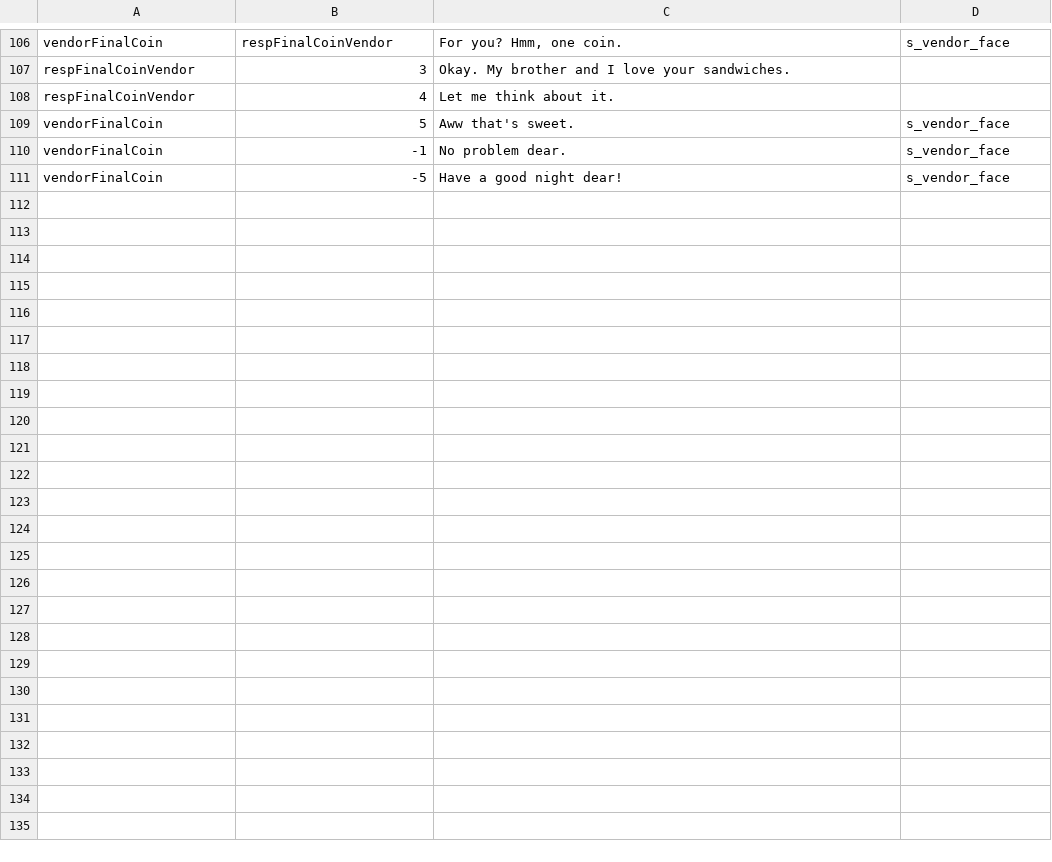
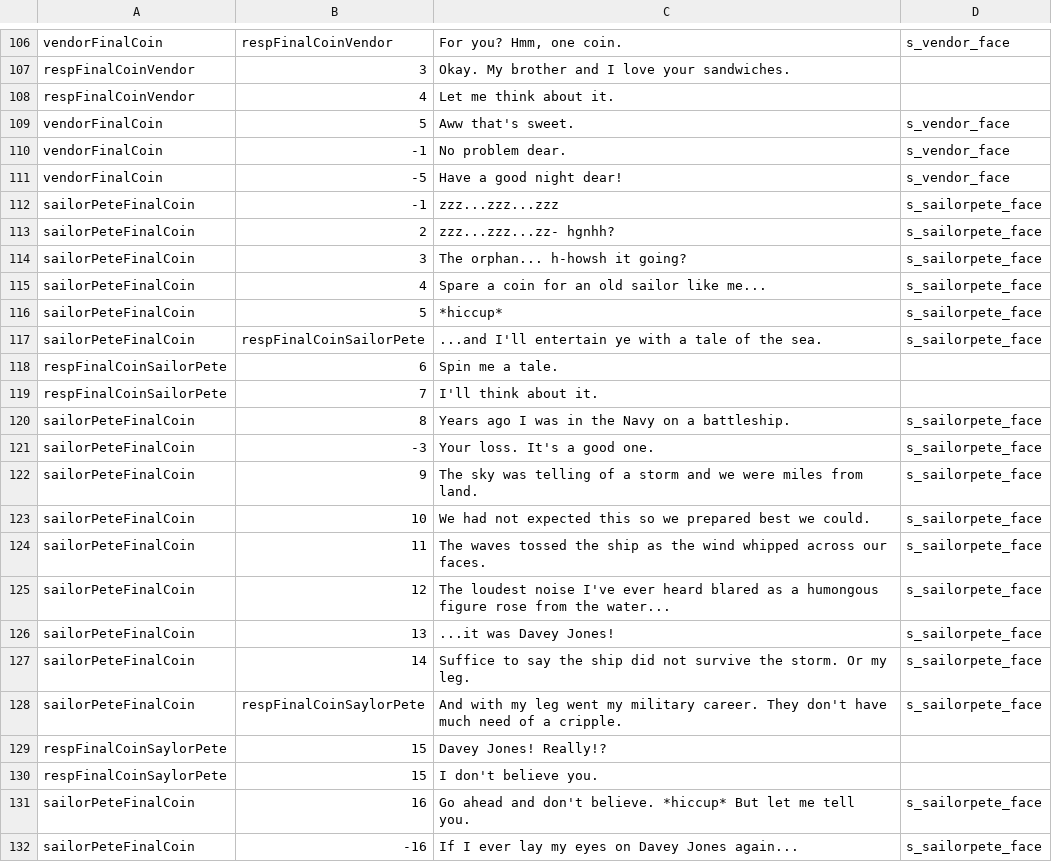
Before and after one commit to PureNukage/diver-man, a CSV file: project/datafiles/dialogue.csv, drawn as a sheet; only a part is shown, gaps mark what is left out.

Commit message:
sailor pete in cityhub; finalcoin quest given from brother

```diff
--- a/project/datafiles/dialogue.csv
+++ b/project/datafiles/dialogue.csv
@@ -111 +111,22 @@ vendorFinalCoin,-1,No problem dear. ,s_vendor_face
 vendorFinalCoin,-5,Have a good night dear!,s_vendor_face
+sailorPeteFinalCoin,-1,zzz...zzz...zzz,s_sailorpete_face
+sailorPeteFinalCoin,2,zzz...zzz...zz- hgnhh?,s_sailorpete_face
+sailorPeteFinalCoin,3,The orphan... h-howsh it going?,s_sailorpete_face
+sailorPeteFinalCoin,4,Spare a coin for an old sailor like me...,s_sailorpete_face
+sailorPeteFinalCoin,5,*hiccup*,s_sailorpete_face
+sailorPeteFinalCoin,respFinalCoinSailorPete,...and I'll entertain ye with a tale of the sea.,s_sailorpete_face
+respFinalCoinSailorPete,6,Spin me a tale.,
+respFinalCoinSailorPete,7,I'll think about it. ,
+sailorPeteFinalCoin,8,Years ago I was in the Navy on a battleship.,s_sailorpete_face
+sailorPeteFinalCoin,-3,Your loss. It's a good one. ,s_sailorpete_face
+sailorPeteFinalCoin,9,The sky was telling of a storm and we were miles from land. ,s_sailorpete_face
+sailorPeteFinalCoin,10,We had not expected this so we prepared best we could.,s_sailorpete_face
+sailorPeteFinalCoin,11,The waves tossed the ship as the wind whipped across our faces.,s_sailorpete_face
+sailorPeteFinalCoin,12,The loudest noise I've ever heard blared as a humongous figure rose from the water...,s_sailorpete_face
+sailorPeteFinalCoin,13,...it was Davey Jones!,s_sailorpete_face
+sailorPeteFinalCoin,14,Suffice to say the ship did not survive the storm. Or my leg. ,s_sailorpete_face
+sailorPeteFinalCoin,respFinalCoinSaylorPete,And with my leg went my military career. They don't have much need of a cripple.,s_sailorpete_face
+respFinalCoinSaylorPete,15,Davey Jones! Really!?,
+respFinalCoinSaylorPete,15,I don't believe you.,
+sailorPeteFinalCoin,16,Go ahead and don't believe. *hiccup* But let me tell you. ,s_sailorpete_face
+sailorPeteFinalCoin,-16,If I ever lay my eyes on Davey Jones again...,s_sailorpete_face
```
Also changed, not shown: 14 other files.
